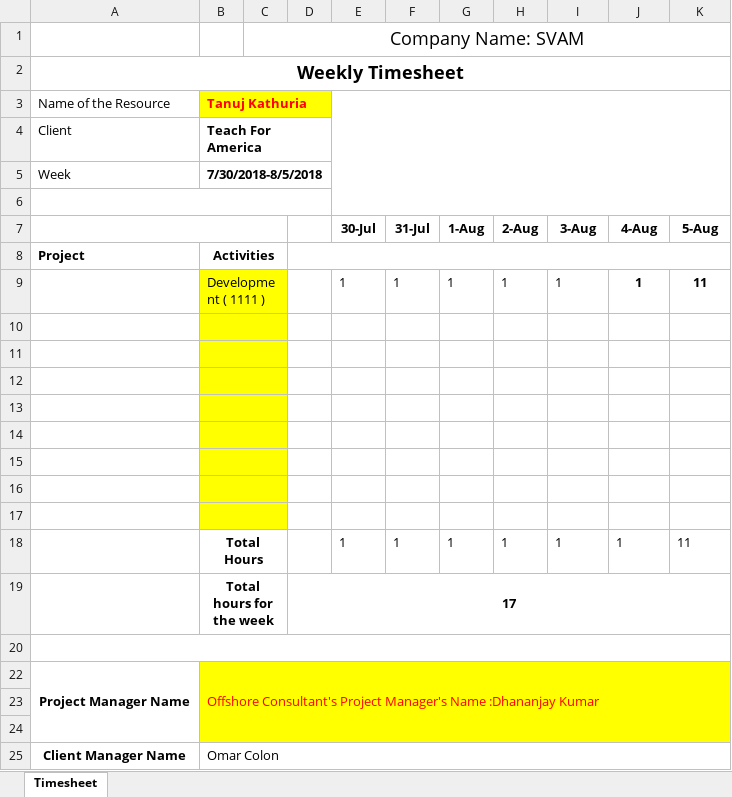
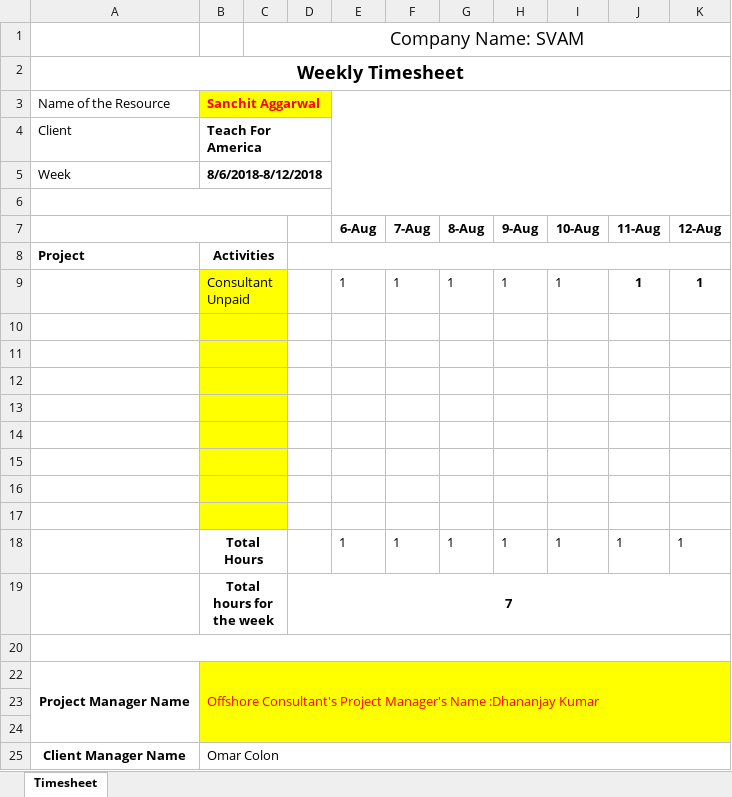
Before and after one commit to s-aggarwal1995/Employee-Timesheet-System, an Excel workbook: poi-generated-file.xlsx, sheet Timesheet, drawn as a sheet; values as stored, in another font and other column widths than the file's, no borders; removed rows and columns are numbered as before the commit, all else as after; the diff names each change by its address in the sheet, - before the commit and + after, or states it on an @@ line.

```diff
--- a/poi-generated-file.xlsx (sheet Timesheet)
+++ b/poi-generated-file.xlsx (sheet Timesheet)
-B3: Tanuj Kathuria
+B3: Sanchit Aggarwal
-B5 (Sanchit Aggarwal): 7/30/2018-8/5/2018
+B5 (Sanchit Aggarwal): 8/6/2018-8/12/2018
-row 7:  |  |  |  | 30-Jul | 31-Jul | 1-Aug | 2-Aug | 3-Aug | 4-Aug | 5-Aug
+row 7:  |  |  |  | 6-Aug | 7-Aug | 8-Aug | 9-Aug | 10-Aug | 11-Aug | 12-Aug
-B9 (Sanchit Aggarwal): Development ( 1111 )
+B9 (Sanchit Aggarwal): Consultant Unpaid
-K9: 11
+K9: 1
-K18: 11
+K18: 1
-D19: 17
+D19: 7
```
Also changed, not shown: 6 other files.
